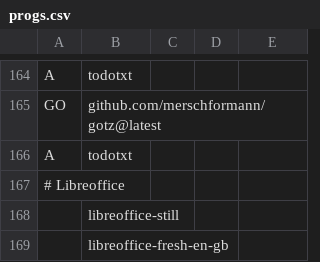
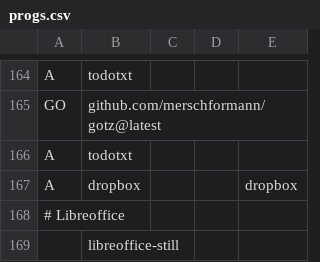
Before and after one commit to SirRippovMaple/provision, a CSV file: larbs/progs.csv, drawn as a sheet; only a part is shown, gaps mark what is left out; the shorter side is filled out with more unchanged rows; the diff names each change by its address in the sheet, - before the commit and + after, or states it on an @@ line.

Commit message:
Add dropbox

```diff
--- a/larbs/progs.csv
+++ b/larbs/progs.csv
+row 167: A | dropbox |  |  | dropbox
```
